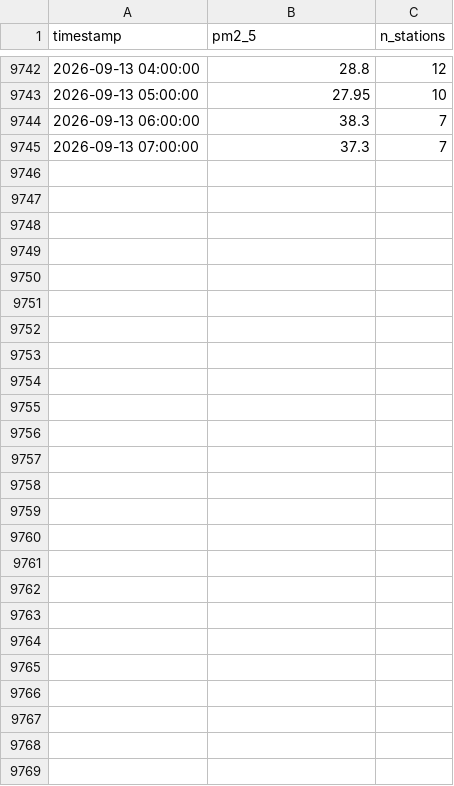
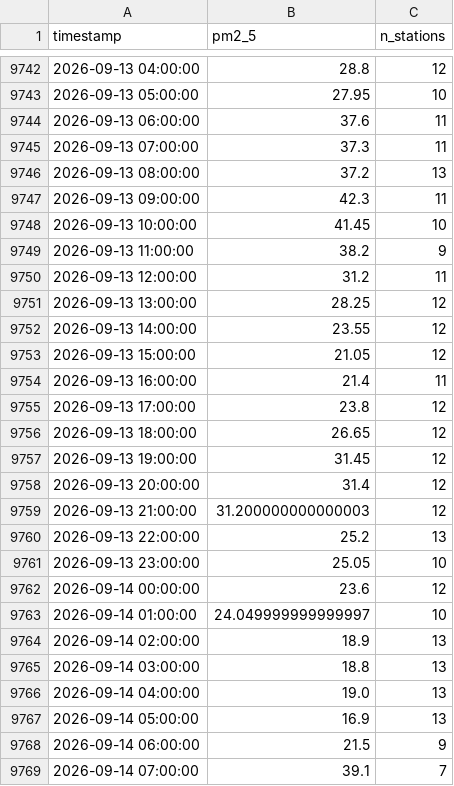
Before and after one commit to MufeedHaider/karachi-aqi-predictor, a CSV file: data/ground_history.csv, drawn as a sheet; only a part is shown, gaps mark what is left out; the diff covers the shown part only.

```diff
--- a/data/ground_history.csv
+++ b/data/ground_history.csv
@@ -9743,3 +9743,27 @@ timestamp,pm2_5,n_stations
 2026-09-13 05:00:00,27.95,10
-2026-09-13 06:00:00,38.3,7
-2026-09-13 07:00:00,37.3,7
+2026-09-13 06:00:00,37.6,11
+2026-09-13 07:00:00,37.3,11
+2026-09-13 08:00:00,37.2,13
+2026-09-13 09:00:00,42.3,11
+2026-09-13 10:00:00,41.45,10
+2026-09-13 11:00:00,38.2,9
+2026-09-13 12:00:00,31.2,11
+2026-09-13 13:00:00,28.25,12
+2026-09-13 14:00:00,23.55,12
+2026-09-13 15:00:00,21.05,12
+2026-09-13 16:00:00,21.4,11
+2026-09-13 17:00:00,23.8,12
+2026-09-13 18:00:00,26.65,12
+2026-09-13 19:00:00,31.45,12
+2026-09-13 20:00:00,31.4,12
+2026-09-13 21:00:00,31.200000000000003,12
+2026-09-13 22:00:00,25.2,13
+2026-09-13 23:00:00,25.05,10
+2026-09-14 00:00:00,23.6,12
+2026-09-14 01:00:00,24.049999999999997,10
+2026-09-14 02:00:00,18.9,13
+2026-09-14 03:00:00,18.8,13
+2026-09-14 04:00:00,19.0,13
+2026-09-14 05:00:00,16.9,13
+2026-09-14 06:00:00,21.5,9
+2026-09-14 07:00:00,39.1,7
```
Also changed, not shown: 1 edited cell elsewhere in this file, data/forecast_72hr.csv, data/recent_history.csv, 5 other files.
